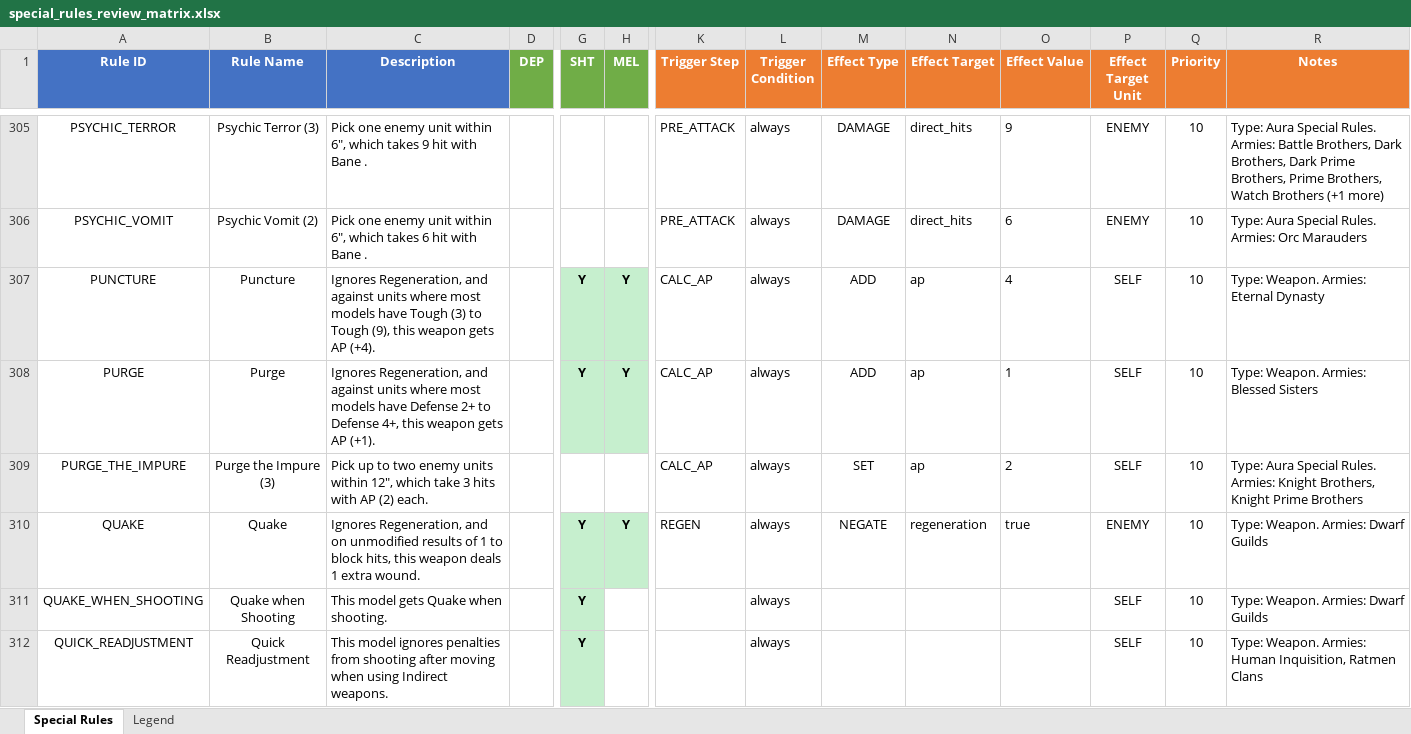
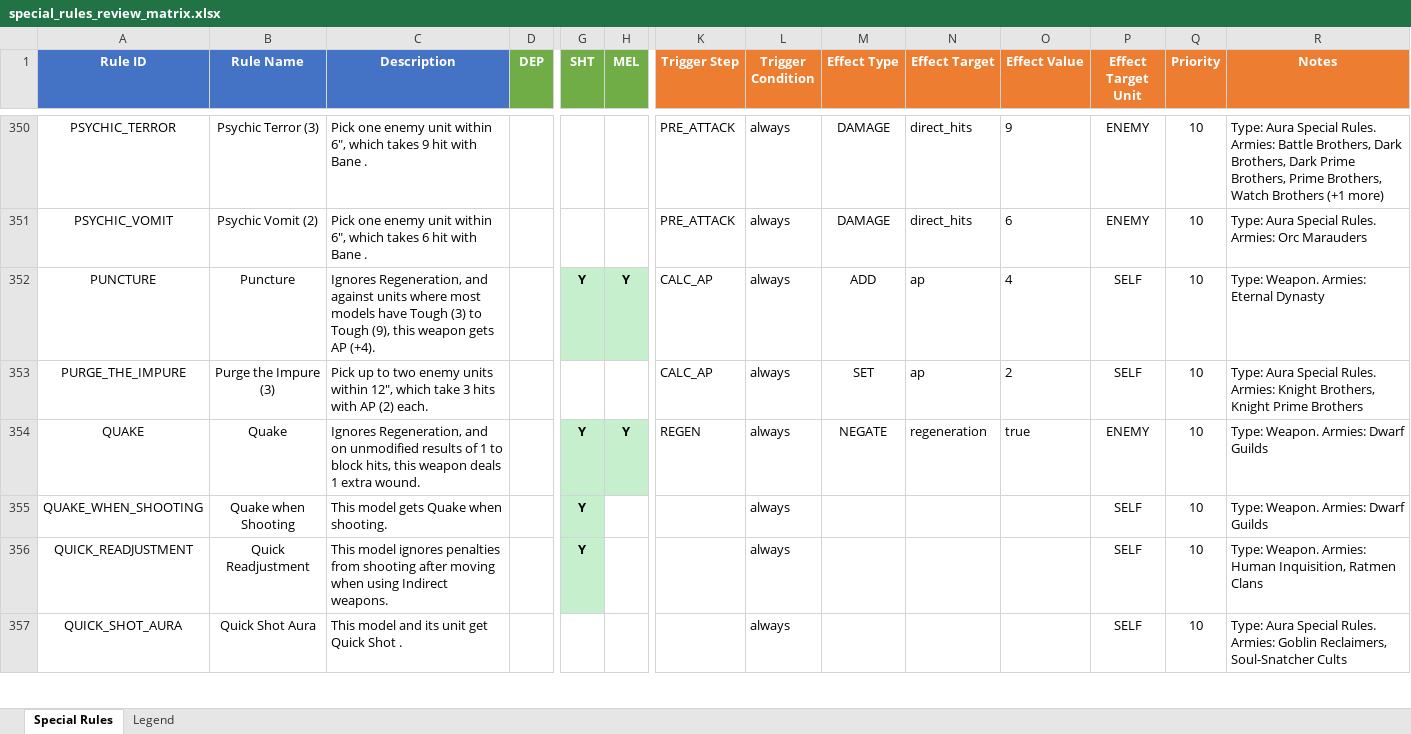
Before and after one commit to Dewerwork/Science-Battle-Simulator, an Excel workbook: docs/special_rules_review_matrix.xlsx, sheet Special Rules, drawn as a sheet; only a part is shown, gaps mark what is left out; the shorter side is filled out with more unchanged rows; values as stored, in another font and other column widths than the file's, no borders; removed rows and columns are numbered as before the commit, all else as after; rows hold the shown columns only; the diff covers the shown part only; the diff names each change by its address in the sheet, - before the commit and + after, or states it on an @@ line.

```diff
--- a/docs/special_rules_review_matrix.xlsx (sheet Special Rules)
+++ b/docs/special_rules_review_matrix.xlsx (sheet Special Rules)
-row 308: PURGE | Purge | Ignores Regeneration, and against units where most models have Defense 2+ to Defense 4+, this weapon gets AP (+1). |  | Y | Y | CALC_AP | always | ADD | ap | 1 | SELF | 10 | Type: Weapon. Armies: Blessed Sisters
```
Also changed, not shown: 59 added rows and 22 removed rows elsewhere in this sheet, 1 other file.
